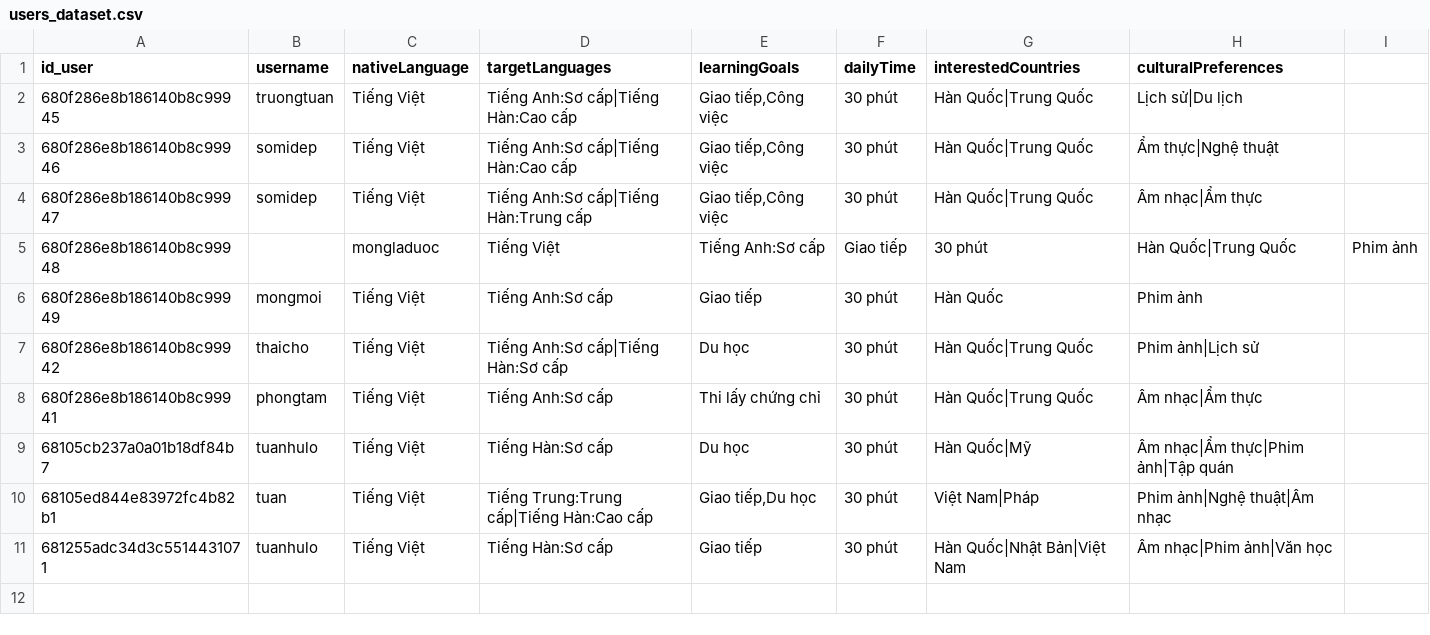
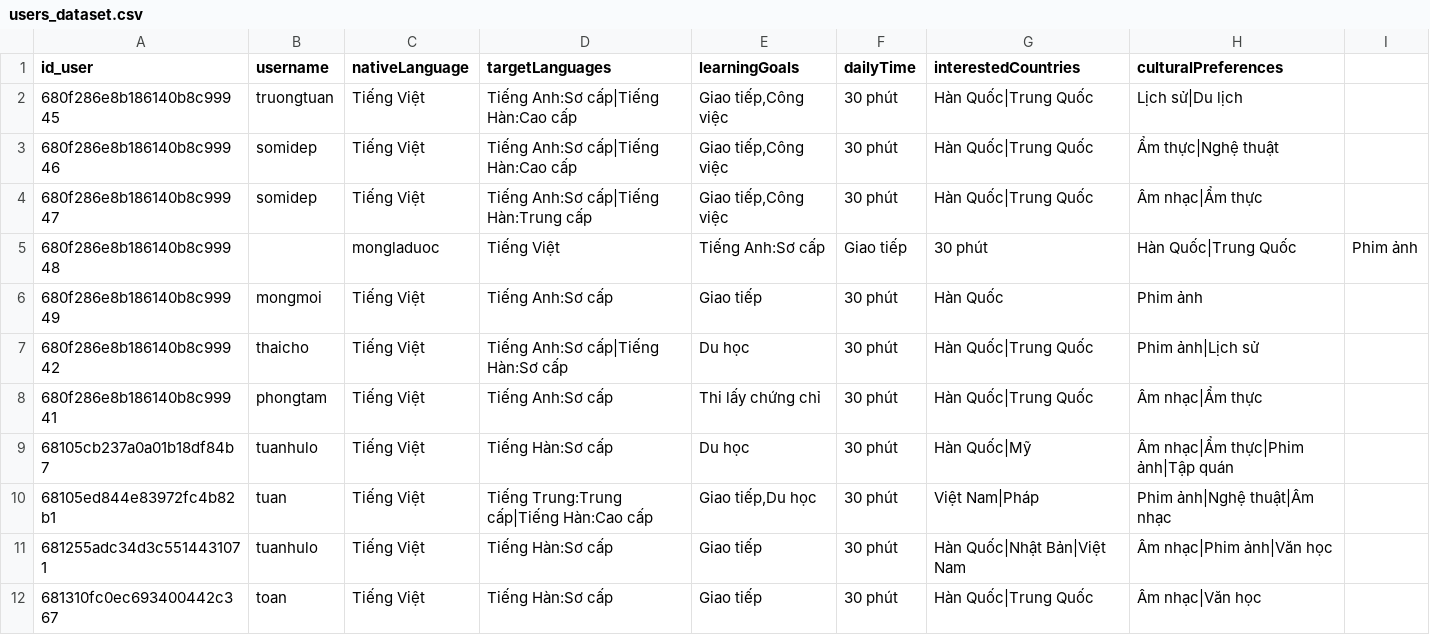
Before and after one commit to TruongTuanDev/learn_connect_server, a CSV file: app/dataset/users_dataset.csv, drawn as a sheet; the diff names each change by its address in the sheet, - before the commit and + after, or states it on an @@ line.

```diff
--- a/app/dataset/users_dataset.csv
+++ b/app/dataset/users_dataset.csv
+row 12: 681310fc0ec693400442c367 | toan | Tiếng Việt | Tiếng Hàn:Sơ cấp | Giao tiếp | 30 phút | Hàn Quốc|Trung Quốc | Âm nhạc|Văn học
```
Also changed, not shown: 4 other files.
